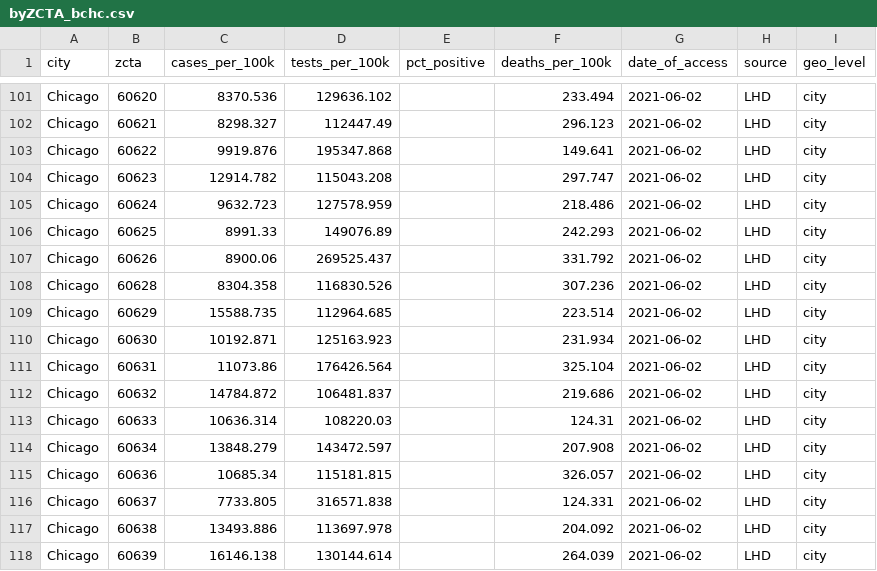
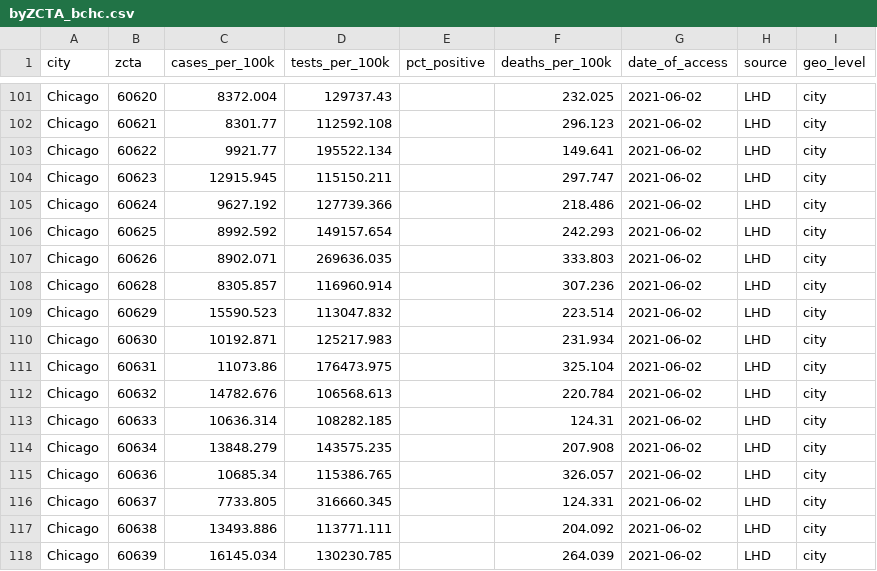
Before and after one commit to Drexel-UHC/covid_inequities_project, a CSV file: Outcomes/totals/byZCTA_bchc.csv, drawn as a sheet; only a part is shown, gaps mark what is left out; the diff covers the shown part only; the diff names each change by its address in the sheet, - before the commit and + after, or states it on an @@ line.

```diff
--- a/Outcomes/totals/byZCTA_bchc.csv
+++ b/Outcomes/totals/byZCTA_bchc.csv
-C101 (cases_per_100k): 8370.536
+C101 (cases_per_100k): 8372.004
-D101 (tests_per_100k): 129636.102
+D101 (tests_per_100k): 129737.43
-F101 (deaths_per_100k): 233.494
+F101 (deaths_per_100k): 232.025
-C102 (cases_per_100k): 8298.327
+C102 (cases_per_100k): 8301.77
-D102 (tests_per_100k): 112447.49
+D102 (tests_per_100k): 112592.108
-C103 (cases_per_100k): 9919.876
+C103 (cases_per_100k): 9921.77
-D103 (tests_per_100k): 195347.868
+D103 (tests_per_100k): 195522.134
-C104 (cases_per_100k): 12914.782
+C104 (cases_per_100k): 12915.945
-D104 (tests_per_100k): 115043.208
+D104 (tests_per_100k): 115150.211
-C105 (cases_per_100k): 9632.723
+C105 (cases_per_100k): 9627.192
-D105 (tests_per_100k): 127578.959
+D105 (tests_per_100k): 127739.366
-C106 (cases_per_100k): 8991.33
+C106 (cases_per_100k): 8992.592
-D106 (tests_per_100k): 149076.89
+D106 (tests_per_100k): 149157.654
-C107 (cases_per_100k): 8900.06
+C107 (cases_per_100k): 8902.071
-D107 (tests_per_100k): 269525.437
+D107 (tests_per_100k): 269636.035
-F107 (deaths_per_100k): 331.792
+F107 (deaths_per_100k): 333.803
-C108 (cases_per_100k): 8304.358
+C108 (cases_per_100k): 8305.857
-D108 (tests_per_100k): 116830.526
+D108 (tests_per_100k): 116960.914
-C109 (cases_per_100k): 15588.735
+C109 (cases_per_100k): 15590.523
-D109 (tests_per_100k): 112964.685
+D109 (tests_per_100k): 113047.832
-D110 (tests_per_100k): 125163.923
+D110 (tests_per_100k): 125217.983
-D111 (tests_per_100k): 176426.564
+D111 (tests_per_100k): 176473.975
-C112 (cases_per_100k): 14784.872
+C112 (cases_per_100k): 14782.676
-D112 (tests_per_100k): 106481.837
+D112 (tests_per_100k): 106568.613
-F112 (deaths_per_100k): 219.686
+F112 (deaths_per_100k): 220.784
-D113 (tests_per_100k): 108220.03
+D113 (tests_per_100k): 108282.185
-D114 (tests_per_100k): 143472.597
+D114 (tests_per_100k): 143575.235
-D115 (tests_per_100k): 115181.815
+D115 (tests_per_100k): 115386.765
-D116 (tests_per_100k): 316571.838
+D116 (tests_per_100k): 316660.345
-D117 (tests_per_100k): 113697.978
+D117 (tests_per_100k): 113771.111
-C118 (cases_per_100k): 16146.138
+C118 (cases_per_100k): 16145.034
-D118 (tests_per_100k): 130144.614
+D118 (tests_per_100k): 130230.785
```
Also changed, not shown: 62 edited cells elsewhere in this file, Outcomes/inequities/inequities_zcta_level.csv.
